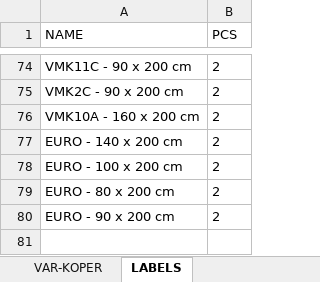
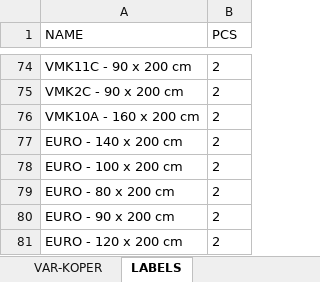
Before and after one commit to xaxamagyar/padrew-objednavka, an Excel workbook: translate-PL.xlsx, sheet LABELS, drawn as a sheet; only a part is shown, gaps mark what is left out; values as stored, in another font and other column widths than the file's, no borders; the diff names each change by its address in the sheet, - before the commit and + after, or states it on an @@ line.

Commit message:
Automatická aktualizace překladové databáze z webové aplikace

```diff
--- a/translate-PL.xlsx (sheet LABELS)
+++ b/translate-PL.xlsx (sheet LABELS)
+row 81: EURO - 120 x 200 cm | 2
```
